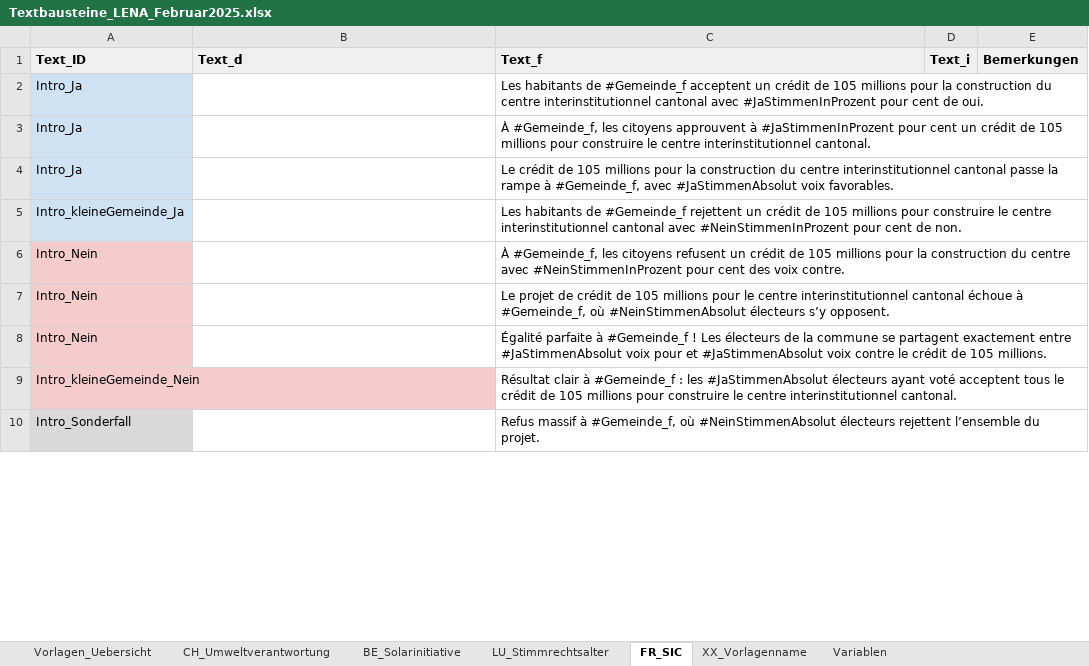
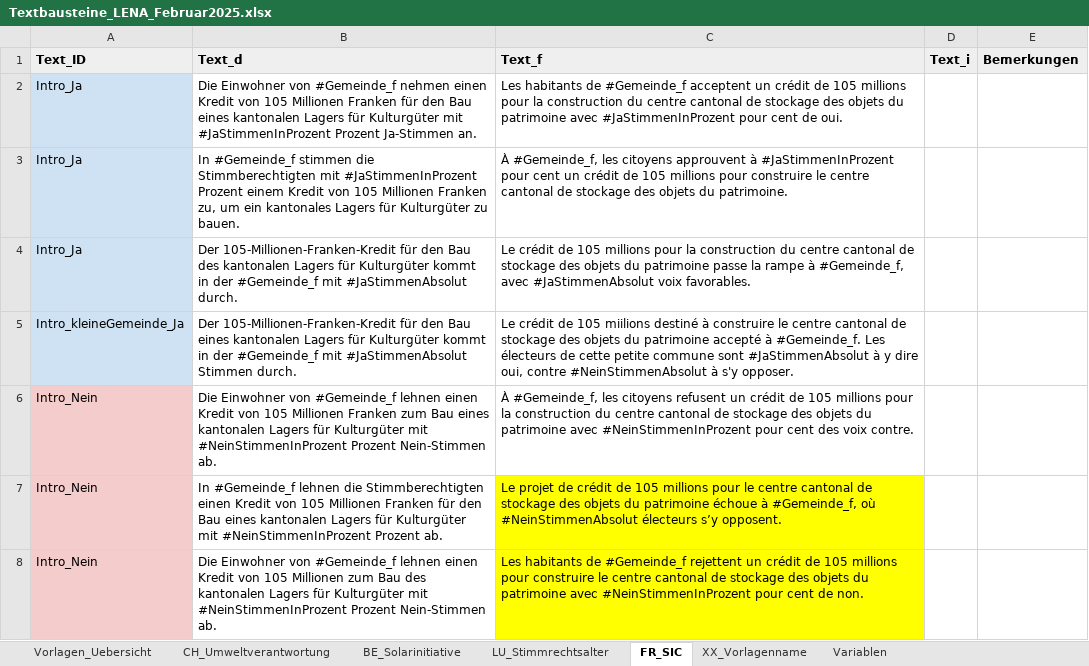
Before and after one commit to awp-finanznachrichten/lena_februar2025, an Excel workbook: Texte/Textbausteine_LENA_Februar2025.xlsx, sheet FR_SIC, drawn as a sheet; only a part is shown; values as stored, in another font and other column widths than the file's, no borders; charts and pictures and conditional formats not drawn; removed rows and columns are numbered as before the commit, all else as after; the diff covers the shown part only; the diff names each change by its address in the sheet, - before the commit and + after, or states it on an @@ line.

```diff
--- a/Texte/Textbausteine_LENA_Februar2025.xlsx (sheet FR_SIC)
+++ b/Texte/Textbausteine_LENA_Februar2025.xlsx (sheet FR_SIC)
-B2 (Text_d): (empty)
+B2 (Text_d): Die Einwohner von #Gemeinde_f nehmen einen Kredit von 105 Millionen Franken für den Bau eines kantonalen Lagers für Kulturgüter mit #JaStimmenInProzent Prozent Ja-Stimmen an.
-C2 (Text_f): …du centre interinstitutionnel cantonal avec #JaStimmenInProzent…
+C2 (Text_f): …du centre cantonal de stockage des objets du patrimoine avec #JaStimmenInProzent…
-B3 (Text_d): (empty)
+B3 (Text_d): In #Gemeinde_f stimmen die Stimmberechtigten mit #JaStimmenInProzent Prozent einem Kredit von 105 Millionen Franken zu, um ein kantonales Lagers für Kulturgüter zu bauen.
-C3 (Text_f): …le centre interinstitutionnel cantonal.
+C3 (Text_f): …le centre cantonal de stockage des objets du patrimoine.
-B4 (Text_d): (empty)
+B4 (Text_d): Der 105-Millionen-Franken-Kredit für den Bau des kantonalen Lagers für Kulturgüter kommt in der #Gemeinde_f mit #JaStimmenAbsolut durch.
-C4 (Text_f): …du centre interinstitutionnel cantonal passe la…
+C4 (Text_f): …du centre cantonal de stockage des objets du patrimoine passe la…
-row 5: Intro_kleineGemeinde_Ja |  | Les habitants de #Gemeinde_f rejettent un crédit de 105 millions pour construire le centre interinstitutionnel cantonal avec #NeinStimmenInProzent pour cent de non.
+row 5: Intro_kleineGemeinde_Ja | Der 105-Millionen-Franken-Kredit für den Bau eines kantonalen Lagers für Kulturgüter kommt in der #Gemeinde_f mit #JaStimmenAbsolut Stimmen durch. | Le crédit de 105 miilions destiné à construire le centre cantonal de stockage des objets du patrimoine accepté à #Gemeinde_f. Les électeurs de cette petite commune sont #JaStimmenAbsolut à y dire oui, contre #NeinStimmenAbsolut à s'y opposer.
-B6 (Text_d): (empty)
+B6 (Text_d): Die Einwohner von #Gemeinde_f lehnen einen Kredit von 105 Millionen Franken zum Bau eines kantonalen Lagers für Kulturgüter mit #NeinStimmenInProzent Prozent Nein-Stimmen ab.
-C6 (Text_f): …du centre avec #NeinStimmenInProzent…
+C6 (Text_f): …du centre cantonal de stockage des objets du patrimoine avec #NeinStimmenInProzent…
+row 7: Intro_Nein | In #Gemeinde_f lehnen die Stimmberechtigten einen Kredit von 105 Millionen Franken für den Bau eines kantonalen Lagers für Kulturgüter mit #NeinStimmenInProzent Prozent ab. | Le projet de crédit de 105 millions pour le centre cantonal de stockage des objets du patrimoine échoue à #Gemeinde_f, où #NeinStimmenAbsolut électeurs s’y opposent.
-B8 (Text_d): (empty)
+B8 (Text_d): Die Einwohner von #Gemeinde_f lehnen einen Kredit von 105 Millionen zum Bau des kantonalen Lagers für Kulturgüter mit #NeinStimmenInProzent Prozent Nein-Stimmen ab.
-C8 (Text_f): Le projet de crédit de 105 millions pour le centre interinstitutionnel cantonal échoue à #Gemeinde_f, où #NeinStimmenAbsolut électeurs s’y opposent.
+C8 (Text_f): Les habitants de #Gemeinde_f rejettent un crédit de 105 millions pour construire le centre cantonal de stockage des objets du patrimoine avec #NeinStimmenInProzent pour cent de non.
-C8 fill: none
+C8 fill: #FFFF00
-row 8: Intro_Nein |  | Égalité parfaite à #Gemeinde_f ! Les électeurs de la commune se partagent exactement entre #JaStimmenAbsolut voix pour et #JaStimmenAbsolut voix contre le crédit de 105 millions.
-row 9: Intro_kleineGemeinde_Nein |  | Résultat clair à #Gemeinde_f : les #JaStimmenAbsolut électeurs ayant voté acceptent tous le crédit de 105 millions pour construire le centre interinstitutionnel cantonal.
-row 10: Intro_Sonderfall |  | Refus massif à #Gemeinde_f, où #NeinStimmenAbsolut électeurs rejettent l’ensemble du projet.
```
Also changed, not shown: 5 added rows, 3 removed rows, 8 edited cells and cell formats elsewhere in this sheet, sheet BE_Solarinitiative, sheet CH_Umweltverantwortung, 38 other files.
